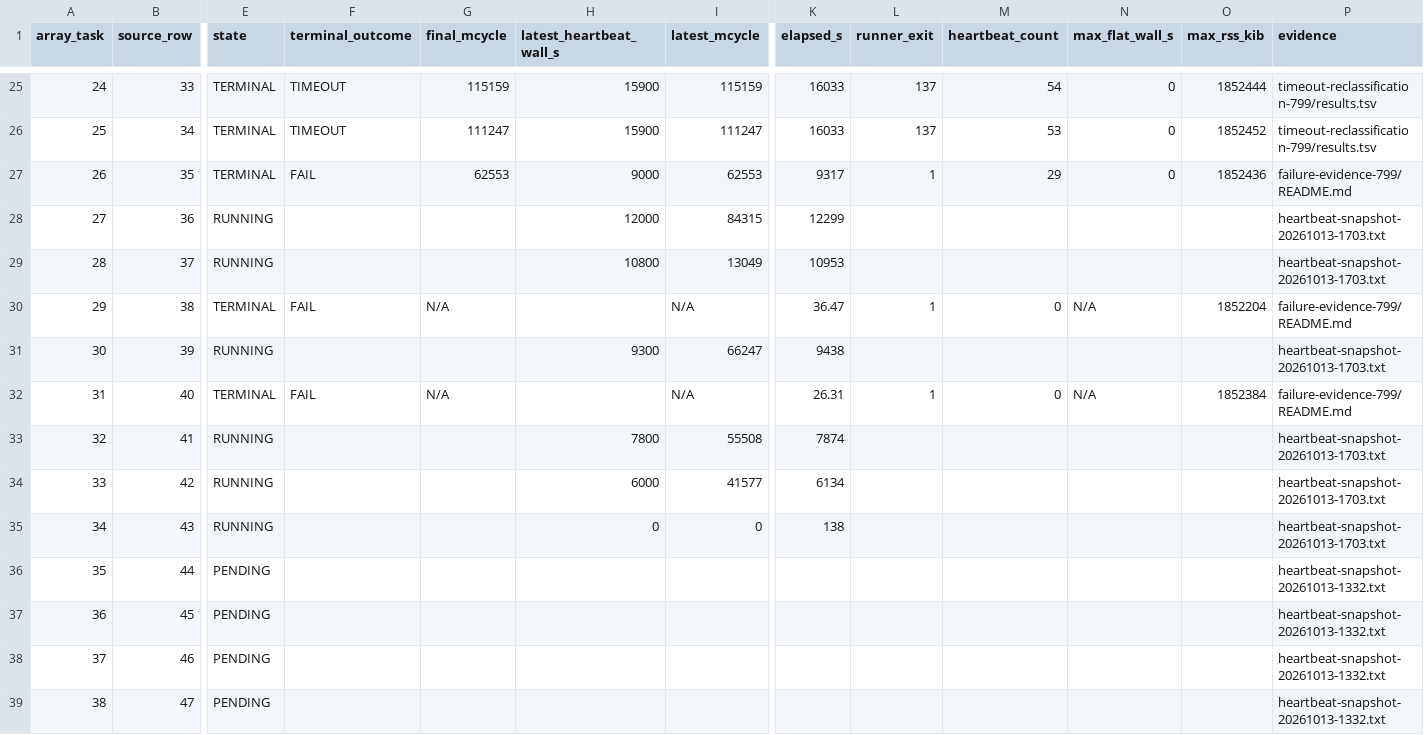
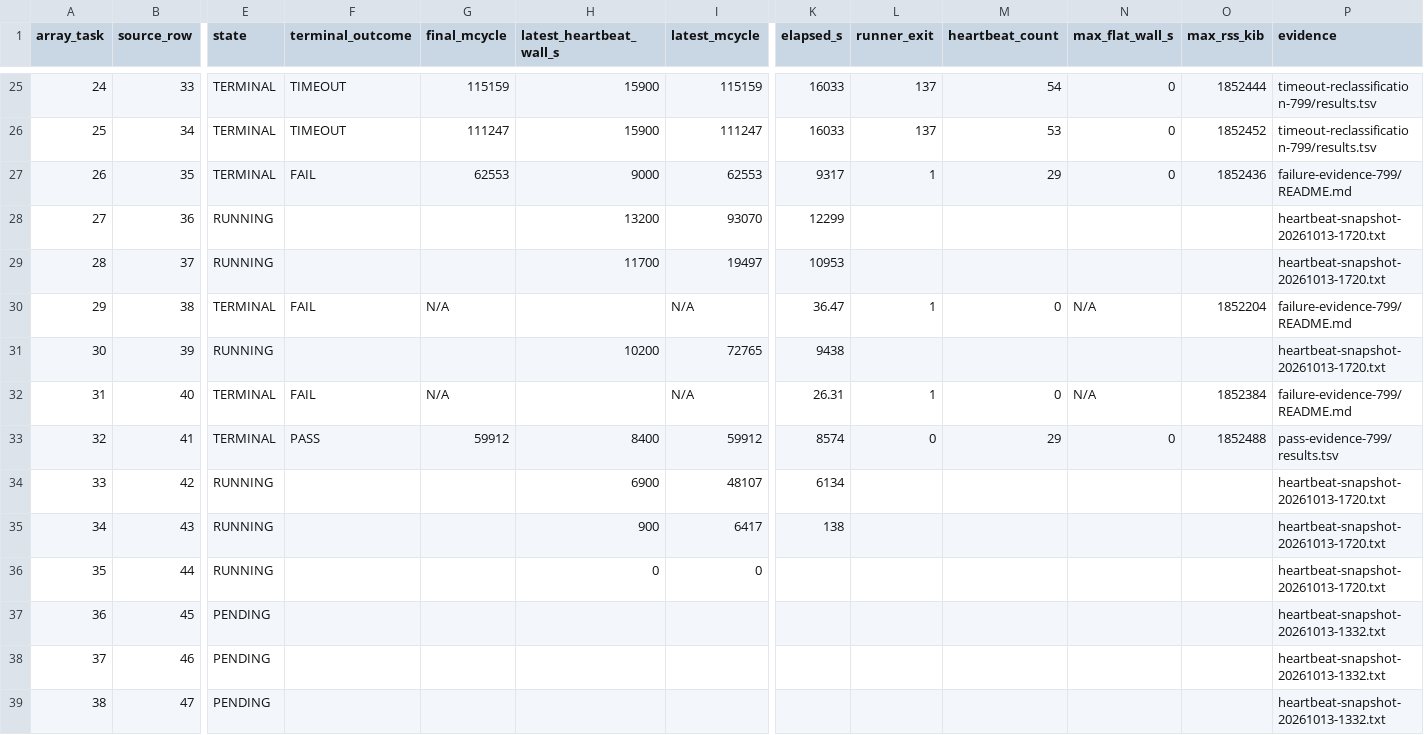
Before and after one commit to QD-EDA/qd-bfm, a TSV file: evidence/caliptra-bfm-top-firmware-wave1-c339-20261012/m5b-rerun-20261012-01/results.tsv, drawn as a sheet; only a part is shown, gaps mark what is left out; the diff names each change by its address in the sheet, - before the commit and + after, or states it on an @@ line.

Commit message:
docs: record array 799 task 32 pass

```diff
--- a/evidence/caliptra-bfm-top-firmware-wave1-c339-20261012/m5b-rerun-20261012-01/results.tsv
+++ b/evidence/caliptra-bfm-top-firmware-wave1-c339-20261012/m5b-rerun-20261012-01/results.tsv
-H28 (latest_heartbeat_wall_s): 12000
+H28 (latest_heartbeat_wall_s): 13200
-I28 (latest_mcycle): 84315
+I28 (latest_mcycle): 93070
-P28:P29 (evidence): heartbeat-snapshot-20261013-1703.txt
+P28:P29 (evidence): heartbeat-snapshot-20261013-1720.txt
-H29 (latest_heartbeat_wall_s): 10800
+H29 (latest_heartbeat_wall_s): 11700
-I29 (latest_mcycle): 13049
+I29 (latest_mcycle): 19497
-H31 (latest_heartbeat_wall_s): 9300
+H31 (latest_heartbeat_wall_s): 10200
-I31 (latest_mcycle): 66247
+I31 (latest_mcycle): 72765
-P31 (evidence): heartbeat-snapshot-20261013-1703.txt
+P31 (evidence): heartbeat-snapshot-20261013-1720.txt
-E33 (state): RUNNING
+E33 (state): TERMINAL
-F33 (terminal_outcome): (empty)
+F33 (terminal_outcome): PASS
-G33 (final_mcycle): (empty)
+G33 (final_mcycle): 59912
-H33 (latest_heartbeat_wall_s): 7800
+H33 (latest_heartbeat_wall_s): 8400
-I33 (latest_mcycle): 55508
+I33 (latest_mcycle): 59912
-K33 (elapsed_s): 7874
+K33 (elapsed_s): 8574
-L33 (runner_exit): (empty)
+L33 (runner_exit): 0
-M33 (heartbeat_count): (empty)
+M33 (heartbeat_count): 29
-N33 (max_flat_wall_s): (empty)
+N33 (max_flat_wall_s): 0
-O33 (max_rss_kib): (empty)
+O33 (max_rss_kib): 1852488
-P33 (evidence): heartbeat-snapshot-20261013-1703.txt
+P33 (evidence): pass-evidence-799/results.tsv
-H34 (latest_heartbeat_wall_s): 6000
+H34 (latest_heartbeat_wall_s): 6900
-I34 (latest_mcycle): 41577
+I34 (latest_mcycle): 48107
-P34:P35 (evidence): heartbeat-snapshot-20261013-1703.txt
+P34:P35 (evidence): heartbeat-snapshot-20261013-1720.txt
-H35 (latest_heartbeat_wall_s): 0
+H35 (latest_heartbeat_wall_s): 900
-I35 (latest_mcycle): 0
+I35 (latest_mcycle): 6417
-E36 (state): PENDING
+E36 (state): RUNNING
-H36 (latest_heartbeat_wall_s): (empty)
+H36 (latest_heartbeat_wall_s): 0
-I36 (latest_mcycle): (empty)
+I36 (latest_mcycle): 0
-P36 (evidence): heartbeat-snapshot-20261013-1332.txt
+P36 (evidence): heartbeat-snapshot-20261013-1720.txt
```
Also changed, not shown: 32 other files.
